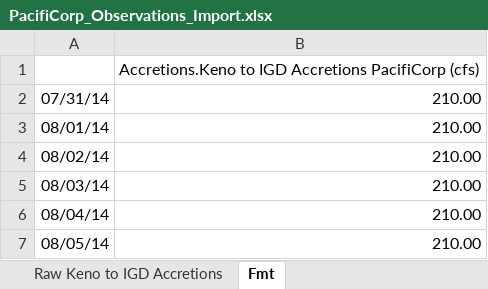
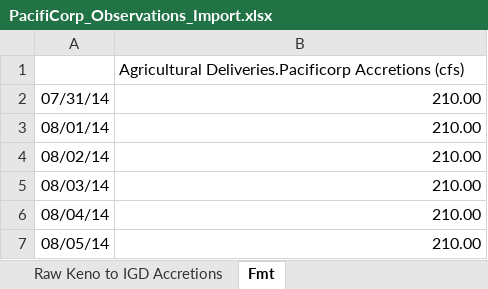
Before and after one commit to usbr/KPOM, an Excel workbook: Database/Ingest/PacifiCorp_Observations_Import.xlsx, sheet Fmt, drawn as a sheet; only a part is shown; values as stored, in another font and other column widths than the file's, no borders; the diff names each change by its address in the sheet, - before the commit and + after, or states it on an @@ line.

```diff
--- a/Database/Ingest/PacifiCorp_Observations_Import.xlsx (sheet Fmt)
+++ b/Database/Ingest/PacifiCorp_Observations_Import.xlsx (sheet Fmt)
-B1: Accretions.Keno to IGD Accretions PacifiCorp (cfs)
+B1: Agricultural Deliveries.Pacificorp Accretions (cfs)
```
Also changed, not shown: DMI Sheet/flowcalc.xlsx, 7 other files.
